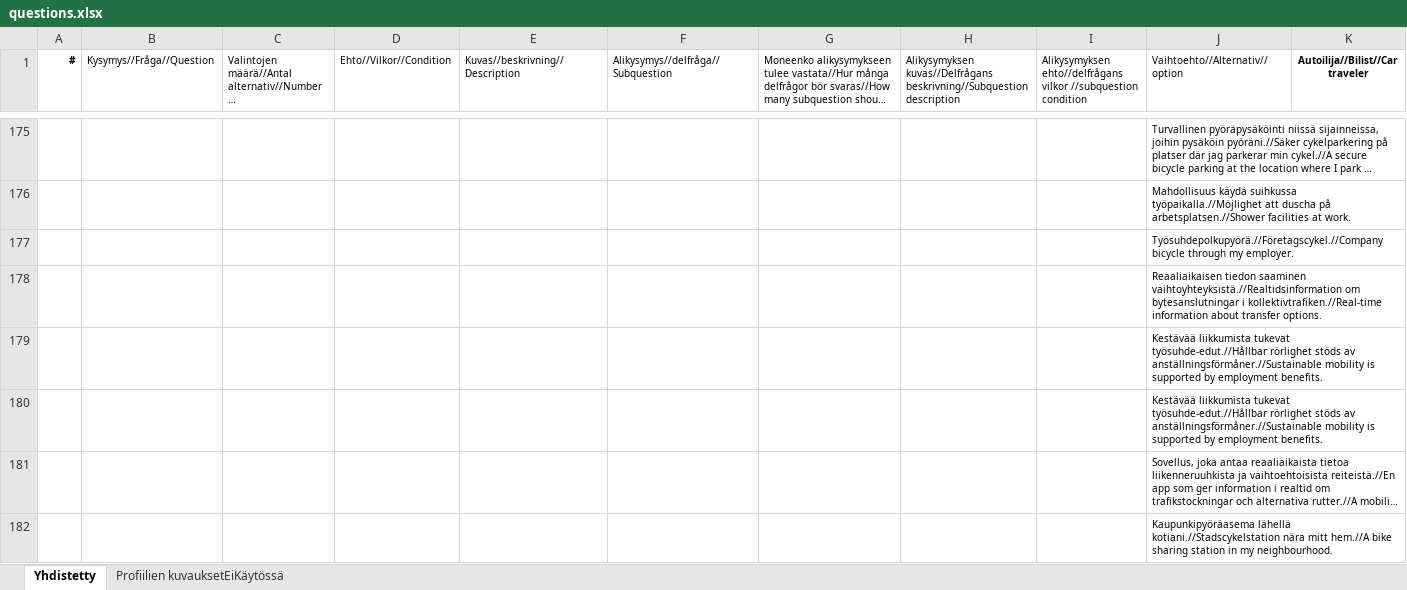
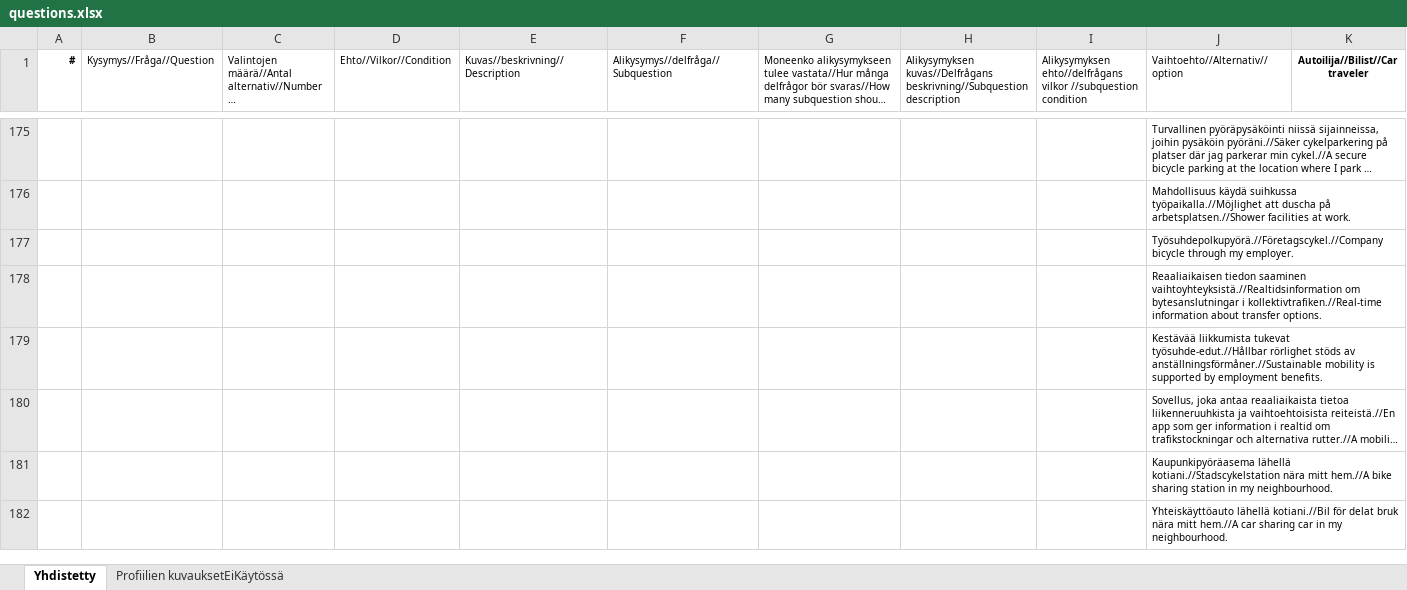
Before and after one commit to City-of-Turku/mpbackend, an Excel workbook: media/questions.xlsx, sheet Yhdistetty, drawn as a sheet; only a part is shown, gaps mark what is left out; the shorter side is filled out with more unchanged rows; long unchanged cells end in …; values as stored, in another font and other column widths than the file's, no borders; rows hold the shown columns only; the diff names each change by its address in the sheet, - before the commit and + after, or states it on an @@ line.

Commit message:
Remove duplicate option in question5

```diff
--- a/media/questions.xlsx (sheet Yhdistetty)
+++ b/media/questions.xlsx (sheet Yhdistetty)
-row 180:  |  |  |  |  |  |  |  |  | Kestävää liikkumista tukevat työsuhde-edut.//Hållbar rörlighet stöds av anställningsförmåner.//Sustainable mobility is supported by employment benefits.
```
